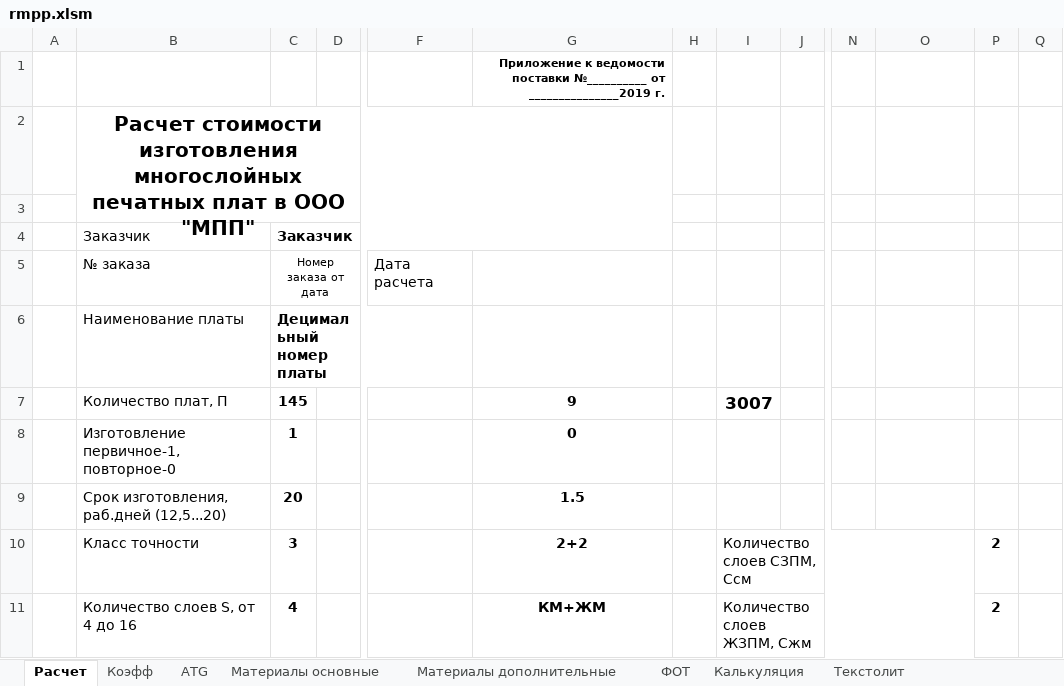
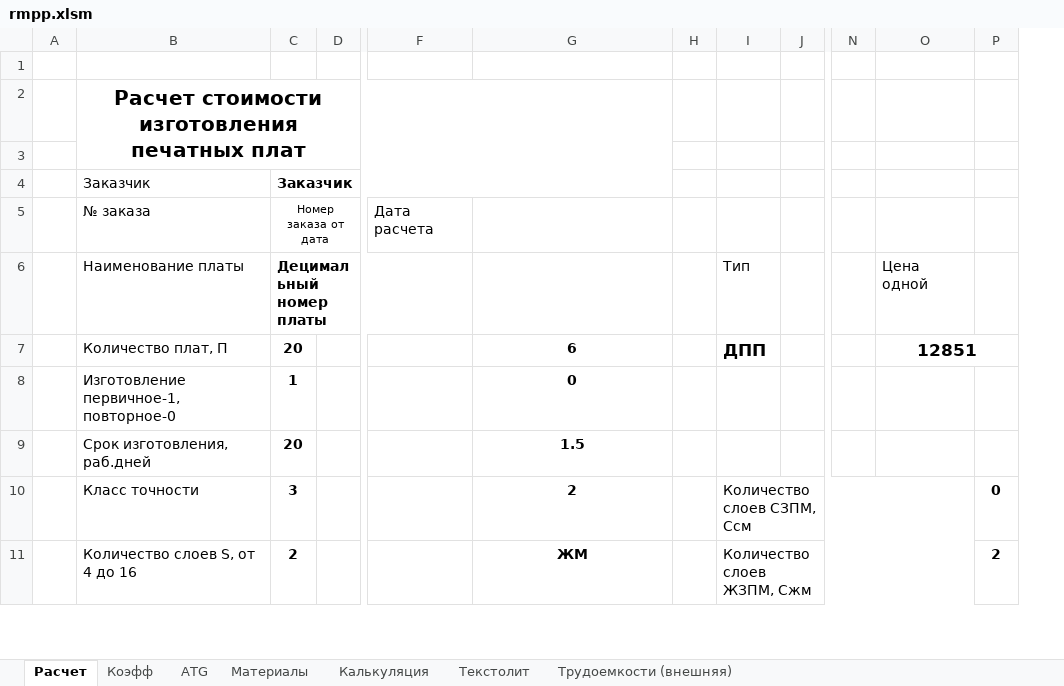
Before and after one commit to GGF/baza4, an Excel workbook: classes/orders/posintz/view/rmpp.xlsm, sheet Расчет, drawn as a sheet; only a part is shown, gaps mark what is left out; values as stored, in another font and other column widths than the file's, no borders; charts and pictures not drawn; removed rows and columns are numbered as before the commit, all else as after; the diff covers the shown part only; the diff names each change by its address in the sheet, - before the commit and + after, or states it on an @@ line.

```diff
--- a/classes/orders/posintz/view/rmpp.xlsm (sheet Расчет)
+++ b/classes/orders/posintz/view/rmpp.xlsm (sheet Расчет)
-sheet tab: Материалы основные
+sheet tab: Материалы
-sheet tab: Материалы дополнительные
-sheet tab: ФОТ
+sheet tab: Трудоемкости (внешняя)
-column H, empty
+column H, empty
-column Q, empty
-G1: Приложение к ведомости поставки №__________ от _______________2019 г.
+G1: (empty)
-B2 (Наименование платы): …стоимости изготовления многослойных печатных плат в ООО "МПП"
+B2 (Наименование платы): …стоимости изготовления печатных плат
-I6: (empty)
+I6: Тип
-O6: (empty)
+O6: Цена одной
-C7 (Децимальный номер платы): 145
+C7 (Децимальный номер платы): 20
-G7: 9
+G7: 6
-I7 (Тип): 3007
+I7 (Тип): ДПП
-O7 (Цена одной): (empty)
+O7 (Цена одной): 12851
+O7:P7 merged
-B9 (Наименование платы): Срок изготовления, раб.дней (12,5...20)
+B9 (Наименование платы): Срок изготовления, раб.дней
-G10: 2+2
+G10: 2
-P10: 2
+P10: 0
-C11 (Децимальный номер платы): 4
+C11 (Децимальный номер платы): 2
-G11: КМ+ЖМ
+G11: ЖМ
```
Also changed, not shown: 16 added rows, 16 removed rows, 68 edited cells and cell formats elsewhere in this sheet, sheet Материалы, sheet Текстолит, sheet Калькуляция, sheet Коэфф, sheet ATG, other sheet tabs, formulas that keep their value, hidden cells, charts or pictures, classes/orders/posintz/view/rdpp.xlsm, 1 other file.
